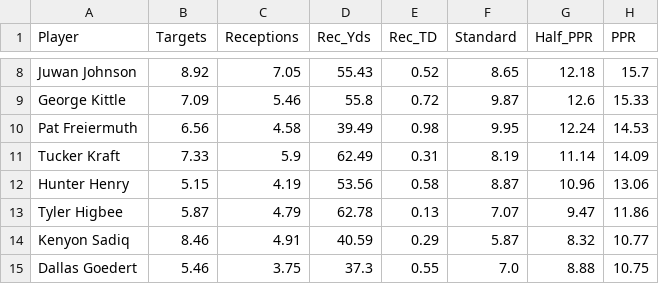
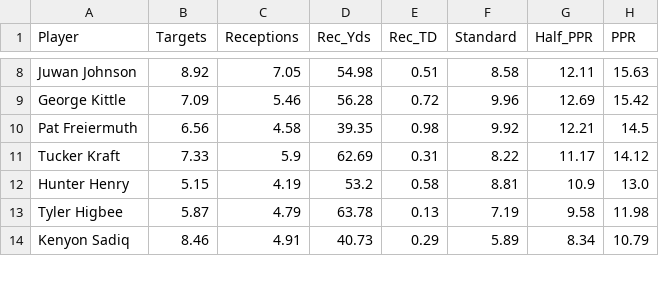
Before and after one commit to rosterxreport-cloud/roster-report-trade-analyzer, a CSV file: data/projections/2026_week6_te_substack.csv, drawn as a sheet; only a part is shown, gaps mark what is left out; removed rows and columns are numbered as before the commit, all else as after; the diff covers the shown part only; the diff names each change by its address in the sheet, - before the commit and + after, or states it on an @@ line.

```diff
--- a/data/projections/2026_week6_te_substack.csv
+++ b/data/projections/2026_week6_te_substack.csv
-D8 (Rec_Yds): 55.43
+D8 (Rec_Yds): 54.98
-E8 (Rec_TD): 0.52
+E8 (Rec_TD): 0.51
-F8 (Standard): 8.65
+F8 (Standard): 8.58
-G8 (Half_PPR): 12.18
+G8 (Half_PPR): 12.11
-H8 (PPR): 15.7
+H8 (PPR): 15.63
-D9 (Rec_Yds): 55.8
+D9 (Rec_Yds): 56.28
-F9 (Standard): 9.87
+F9 (Standard): 9.96
-G9 (Half_PPR): 12.6
+G9 (Half_PPR): 12.69
-H9 (PPR): 15.33
+H9 (PPR): 15.42
-D10 (Rec_Yds): 39.49
+D10 (Rec_Yds): 39.35
-F10 (Standard): 9.95
+F10 (Standard): 9.92
-G10 (Half_PPR): 12.24
+G10 (Half_PPR): 12.21
-H10 (PPR): 14.53
+H10 (PPR): 14.5
-D11 (Rec_Yds): 62.49
+D11 (Rec_Yds): 62.69
-F11 (Standard): 8.19
+F11 (Standard): 8.22
-G11 (Half_PPR): 11.14
+G11 (Half_PPR): 11.17
-H11 (PPR): 14.09
+H11 (PPR): 14.12
-D12 (Rec_Yds): 53.56
+D12 (Rec_Yds): 53.2
-F12 (Standard): 8.87
+F12 (Standard): 8.81
-G12 (Half_PPR): 10.96
+G12 (Half_PPR): 10.9
-H12 (PPR): 13.06
+H12 (PPR): 13.0
-D13 (Rec_Yds): 62.78
+D13 (Rec_Yds): 63.78
-F13 (Standard): 7.07
+F13 (Standard): 7.19
-G13 (Half_PPR): 9.47
+G13 (Half_PPR): 9.58
-H13 (PPR): 11.86
+H13 (PPR): 11.98
-D14 (Rec_Yds): 40.59
+D14 (Rec_Yds): 40.73
-F14 (Standard): 5.87
+F14 (Standard): 5.89
-G14 (Half_PPR): 8.32
+G14 (Half_PPR): 8.34
-H14 (PPR): 10.77
+H14 (PPR): 10.79
-row 15: Dallas Goedert | 5.46 | 3.75 | 37.3 | 0.55 | 7.0 | 8.88 | 10.75
```
Also changed, not shown: 1 added row and 121 edited cells elsewhere in this file, data/projections/2026_week6_all_substack.csv, data/projections/2026_week6_league_v4_full.csv, 4 other files.
